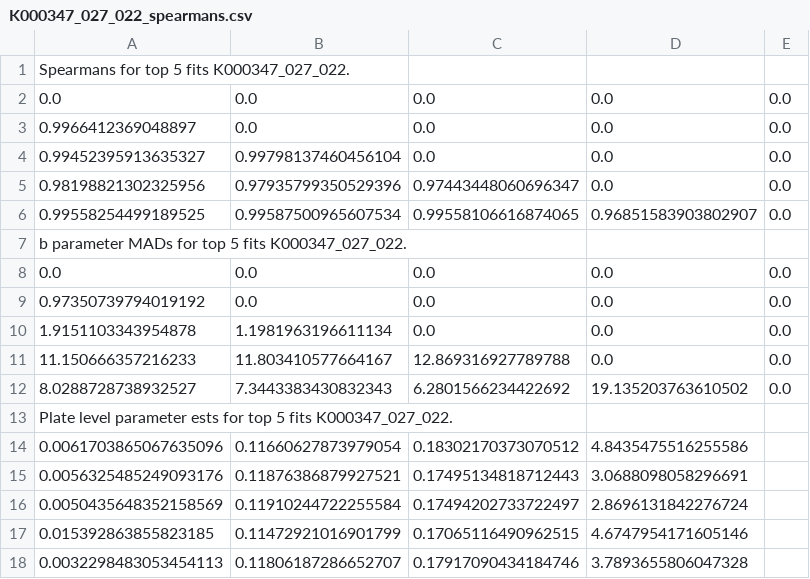
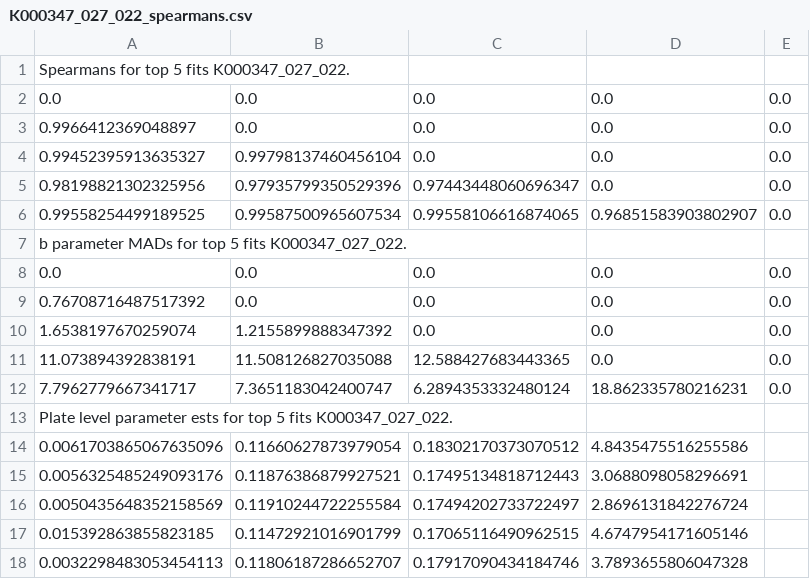
Before and after one commit to lwlss/CANS, a CSV file: cans/cans2/try_stuff/stripes/comp_model_bc_spline/K000347_027_022_spearmans.csv, drawn as a sheet.

```diff
--- a/cans/cans2/try_stuff/stripes/comp_model_bc_spline/K000347_027_022_spearmans.csv
+++ b/cans/cans2/try_stuff/stripes/comp_model_bc_spline/K000347_027_022_spearmans.csv
@@ -8,6 +8,6 @@ b parameter MADs for top 5 fits K000347_027_022.
 0.0	0.0	0.0	0.0	0.0
-0.97350739794019192	0.0	0.0	0.0	0.0
-1.9151103343954878	1.1981963196611134	0.0	0.0	0.0
-11.150666357216233	11.803410577664167	12.869316927789788	0.0	0.0
-8.0288728738932527	7.3443383430832343	6.2801566234422692	19.135203763610502	0.0
+0.76708716487517392	0.0	0.0	0.0	0.0
+1.6538197670259074	1.2155899888347392	0.0	0.0	0.0
+11.073894392838191	11.508126827035088	12.588427683443365	0.0	0.0
+7.7962779667341717	7.3651183042400747	6.2894353332480124	18.862335780216231	0.0
 Plate level parameter ests for top 5 fits K000347_027_022.
```
Also changed, not shown: cans/cans2/try_stuff/stripes/comp_model_bc_spline/K000343_027_001_spearmans.csv, 2 other files.
